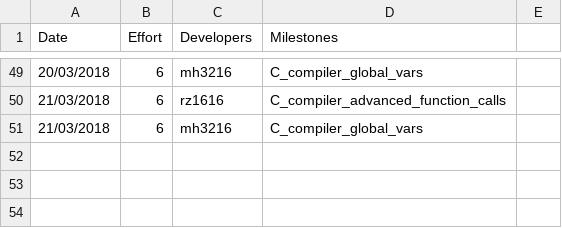
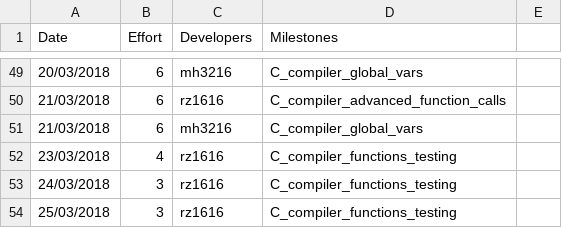
Before and after one commit to garfield97/Ansi-c_compiler, a CSV file: management/effort-log.csv, drawn as a sheet; only a part is shown, gaps mark what is left out; the diff names each change by its address in the sheet, - before the commit and + after, or states it on an @@ line.

Commit message:
management update

```diff
--- a/management/effort-log.csv
+++ b/management/effort-log.csv
+row 52: 23/03/2018 | 4 | rz1616 | C_compiler_functions_testing
+row 53: 24/03/2018 | 3 | rz1616 | C_compiler_functions_testing
+row 54: 25/03/2018 | 3 | rz1616 | C_compiler_functions_testing
```
